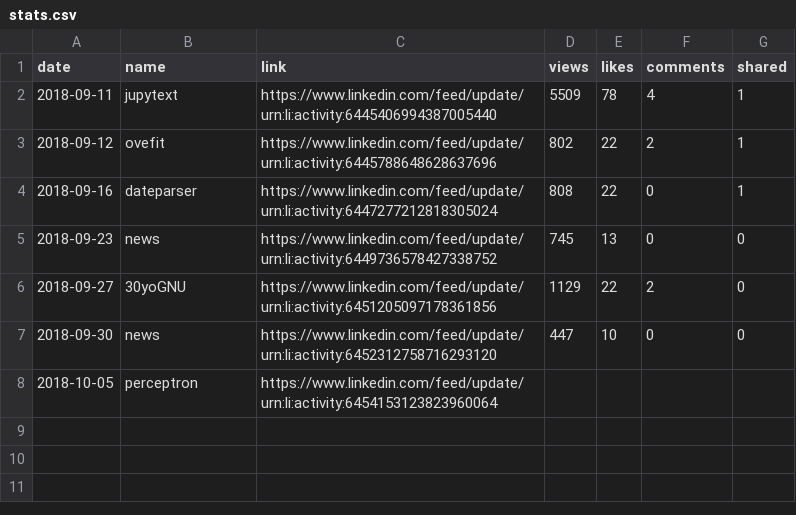
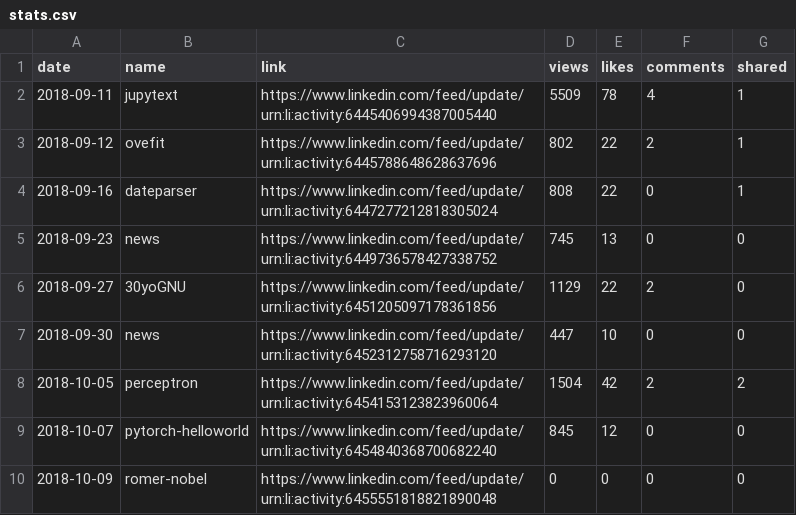
Before and after one commit to jayme-anchante/linkedin-posts, a CSV file: stats.csv, drawn as a sheet.

Commit message:
stats

```diff
--- a/stats.csv
+++ b/stats.csv
@@ -7,2 +7,4 @@ date,name,link,views,likes,comments,shared
 2018-09-30,news,https://www.linkedin.com/feed/update/urn:li:activity:6452312758716293120,447,10,0,0
-2018-10-05,perceptron,https://www.linkedin.com/feed/update/urn:li:activity:6454153123823960064,,,,
+2018-10-05,perceptron,https://www.linkedin.com/feed/update/urn:li:activity:6454153123823960064,1504,42,2,2
+2018-10-07,pytorch-helloworld,https://www.linkedin.com/feed/update/urn:li:activity:6454840368700682240,845,12,0,0
+2018-10-09,romer-nobel,https://www.linkedin.com/feed/update/urn:li:activity:6455551818821890048,0,0,0,0
```
